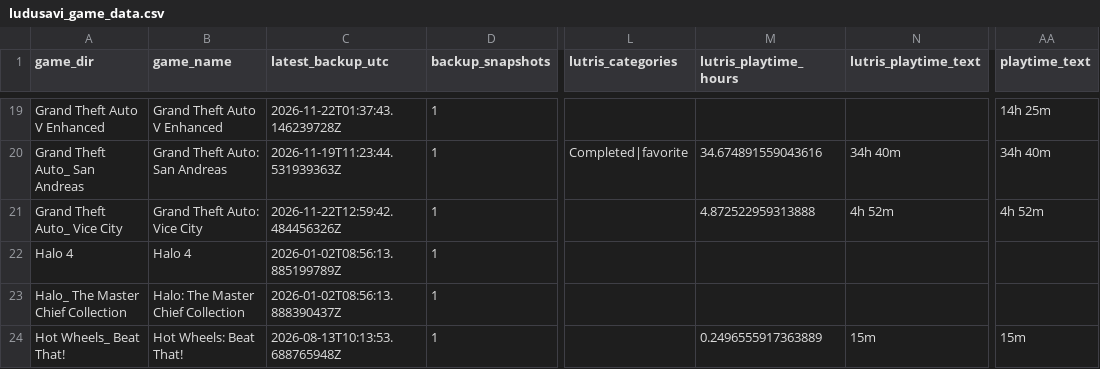
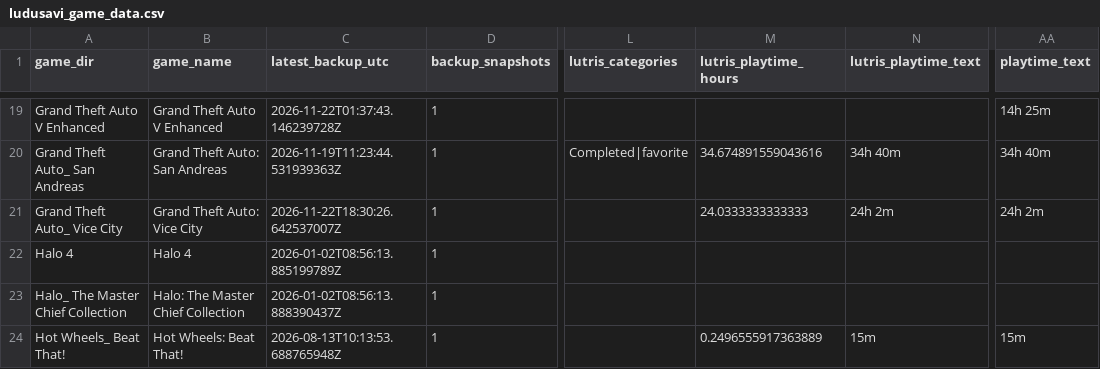
Before and after one commit to x3ero0/ludusavi-stats-public, a CSV file: ludusavi_game_data.csv, drawn as a sheet; only a part is shown, gaps mark what is left out; the diff names each change by its address in the sheet, - before the commit and + after, or states it on an @@ line.

```diff
--- a/ludusavi_game_data.csv
+++ b/ludusavi_game_data.csv
-C21 (latest_backup_utc): 2026-11-22T12:59:42.484456326Z
+C21 (latest_backup_utc): 2026-11-22T18:30:26.642537007Z
-M21 (lutris_playtime_hours): 4.872522959313888
+M21 (lutris_playtime_hours): 24.0333333333333
-N21 (lutris_playtime_text): 4h 52m
+N21 (lutris_playtime_text): 24h 2m
-AA21 (playtime_text): 4h 52m
+AA21 (playtime_text): 24h 2m
```
